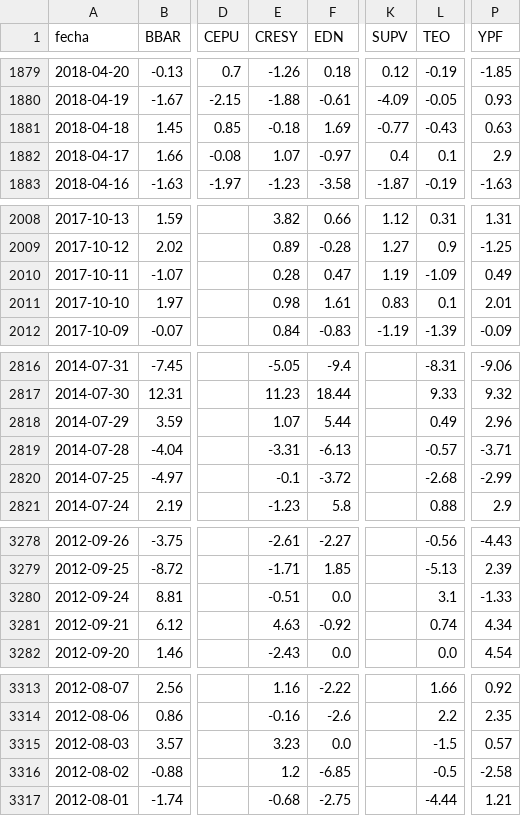
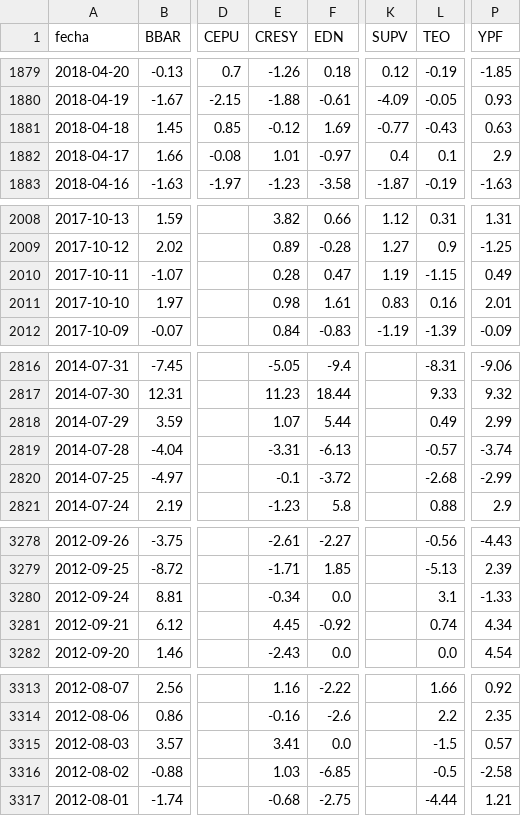
Before and after one commit to jesusrobles824/bases-de-datos, a CSV file: ADRs_variacion_porcentual_diaria.csv, drawn as a sheet; only a part is shown, gaps mark what is left out; the diff covers the shown part only; the diff names each change by its address in the sheet, - before the commit and + after, or states it on an @@ line.

```diff
--- a/ADRs_variacion_porcentual_diaria.csv
+++ b/ADRs_variacion_porcentual_diaria.csv
-E1881 (CRESY): -0.18
+E1881 (CRESY): -0.12
-E1882 (CRESY): 1.07
+E1882 (CRESY): 1.01
-L2010 (TEO): -1.09
+L2010 (TEO): -1.15
-L2011 (TEO): 0.1
+L2011 (TEO): 0.16
-P2818 (YPF): 2.96
+P2818 (YPF): 2.99
-P2819 (YPF): -3.71
+P2819 (YPF): -3.74
-E3280 (CRESY): -0.51
+E3280 (CRESY): -0.34
-E3281 (CRESY): 4.63
+E3281 (CRESY): 4.45
-E3315 (CRESY): 3.23
+E3315 (CRESY): 3.41
-E3316 (CRESY): 1.2
+E3316 (CRESY): 1.03
```
Also changed, not shown: 2 edited cells elsewhere in this file, ADRs_Precios.csv.
